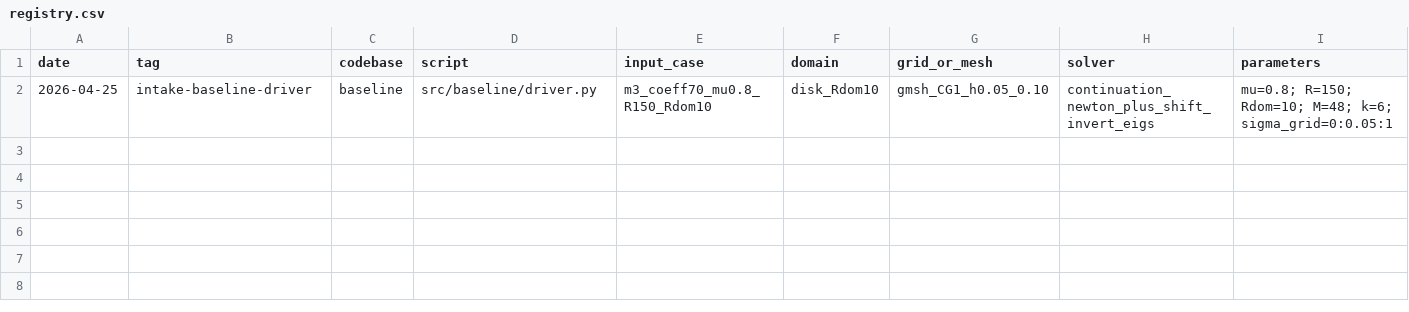
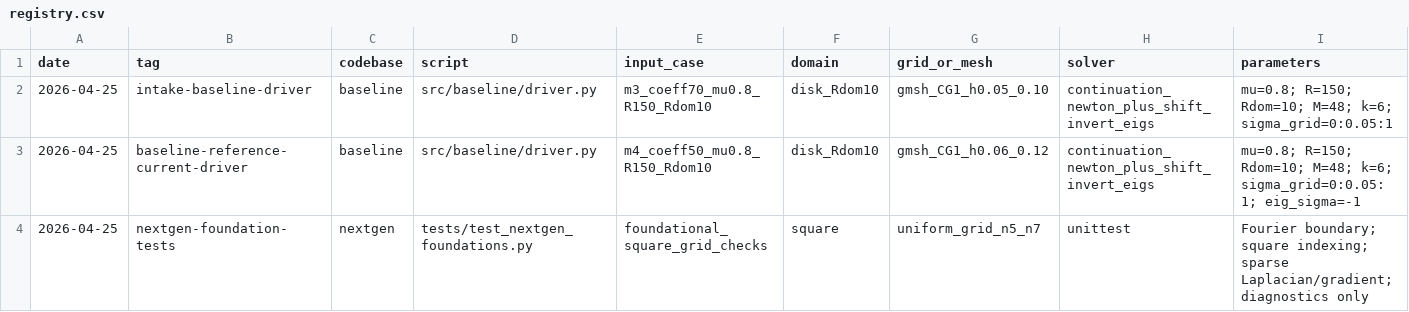
Before and after one commit to pcsong25/Nonuniqueness-of-2D-Navier-Stokes-with-time-dependent-viscosity, a CSV file: experiments/registry.csv, drawn as a sheet; only a part is shown; rows hold the shown columns only; the diff names each change by its address in the sheet, - before the commit and + after, or states it on an @@ line.

```diff
--- a/experiments/registry.csv
+++ b/experiments/registry.csv
+row 3: 2026-04-25 | baseline-reference-current-driver | baseline | src/baseline/driver.py | m4_coeff50_mu0.8_R150_Rdom10 | disk_Rdom10 | gmsh_CG1_h0.06_0.12 | continuation_newton_plus_shift_invert_eigs | mu=0.8; R=150; Rdom=10; M=48; k=6; sigma_grid=0:0.05:1; eig_sigma=-1
+row 4: 2026-04-25 | nextgen-foundation-tests | nextgen | tests/test_nextgen_foundations.py | foundational_square_grid_checks | square | uniform_grid_n5_n7 | unittest | Fourier boundary; square indexing; sparse Laplacian/gradient; diagnostics only
```
Also changed, not shown: 28 other files.
